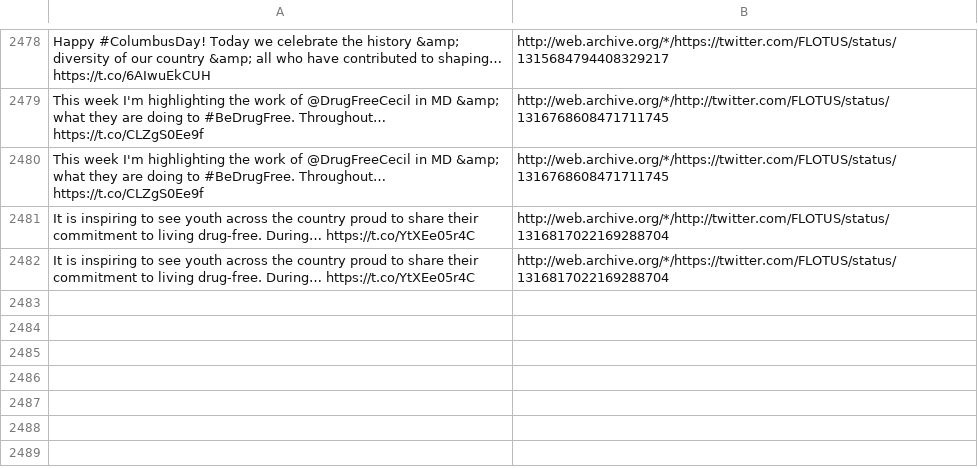
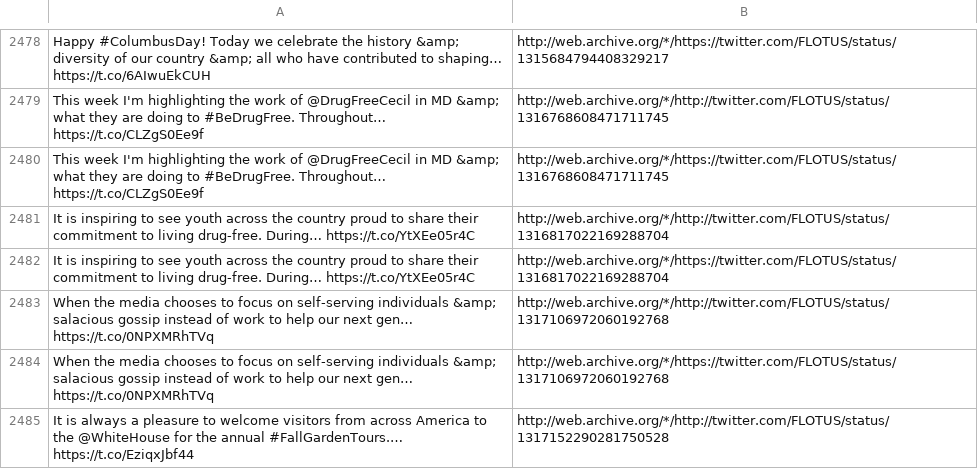
Before and after one commit to patrick-brian-mooney/archive-junta, a CSV file: data/archive_FLOTUS.csv, drawn as a sheet; only a part is shown, gaps mark what is left out; the diff names each change by its address in the sheet, - before the commit and + after, or states it on an @@ line.

```diff
--- a/data/archive_FLOTUS.csv
+++ b/data/archive_FLOTUS.csv
+row 2483: When the media chooses to focus on self-serving individuals &amp; salacious gossip instead of work to help our next gen… https://t.co/0NPXMRhTVq | http://web.archive.org/*/http://twitter.com/FLOTUS/status/1317106972060192768
+row 2484: When the media chooses to focus on self-serving individuals &amp; salacious gossip instead of work to help our next gen… https://t.co/0NPXMRhTVq | http://web.archive.org/*/https://twitter.com/FLOTUS/status/1317106972060192768
+row 2485: It is always a pleasure to welcome visitors from across America to the @WhiteHouse for the annual #FallGardenTours.… https://t.co/EziqxJbf44 | http://web.archive.org/*/http://twitter.com/FLOTUS/status/1317152290281750528
```
Also changed, not shown: data/archive_MattWhitaker46.csv, data/archive_SecWilkie.csv, 16 other files.
